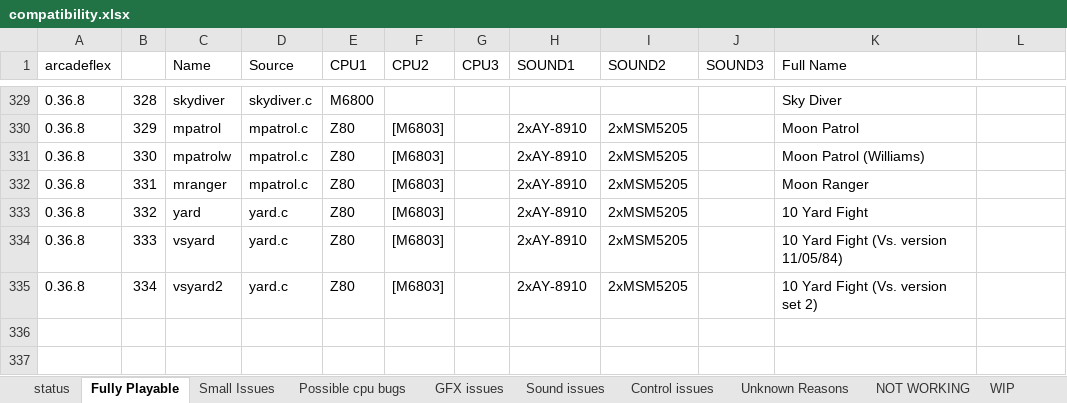
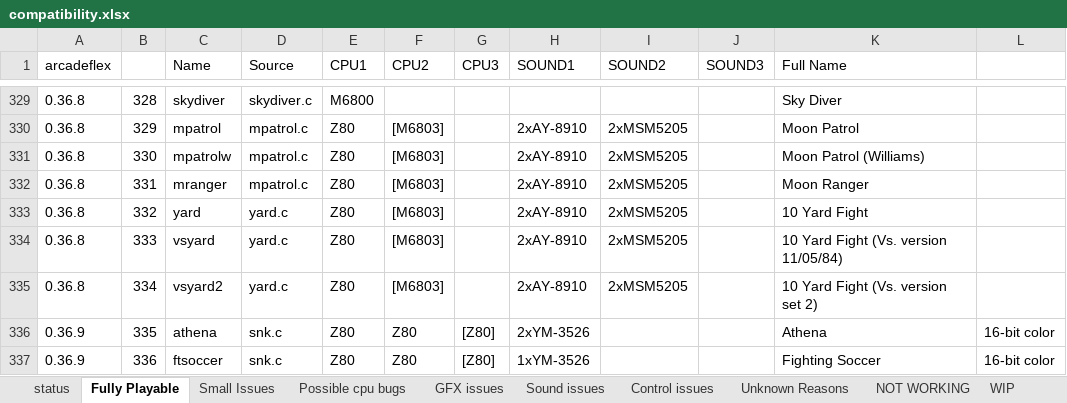
Before and after one commit to georgemoralis/arcadeflex, an Excel workbook: compatibility.xlsx, sheet Fully Playable, drawn as a sheet; only a part is shown, gaps mark what is left out; values as stored, in another font and other column widths than the file's, no borders; the diff names each change by its address in the sheet, - before the commit and + after, or states it on an @@ line.

Commit message:
Added static 16bit palette mode . Athena and ftsoccer is now playable

```diff
--- a/compatibility.xlsx (sheet Fully Playable)
+++ b/compatibility.xlsx (sheet Fully Playable)
+row 336: 0.36.9 | 335 | athena | snk.c | Z80 | Z80 | [Z80] | 2xYM-3526 |  |  | Athena | 16-bit color
+row 337: 0.36.9 | 336 | ftsoccer | snk.c | Z80 | Z80 | [Z80] | 1xYM-3526 |  |  | Fighting Soccer | 16-bit color
```
Also changed, not shown: sheet compatibility.xls, 9 other files.
